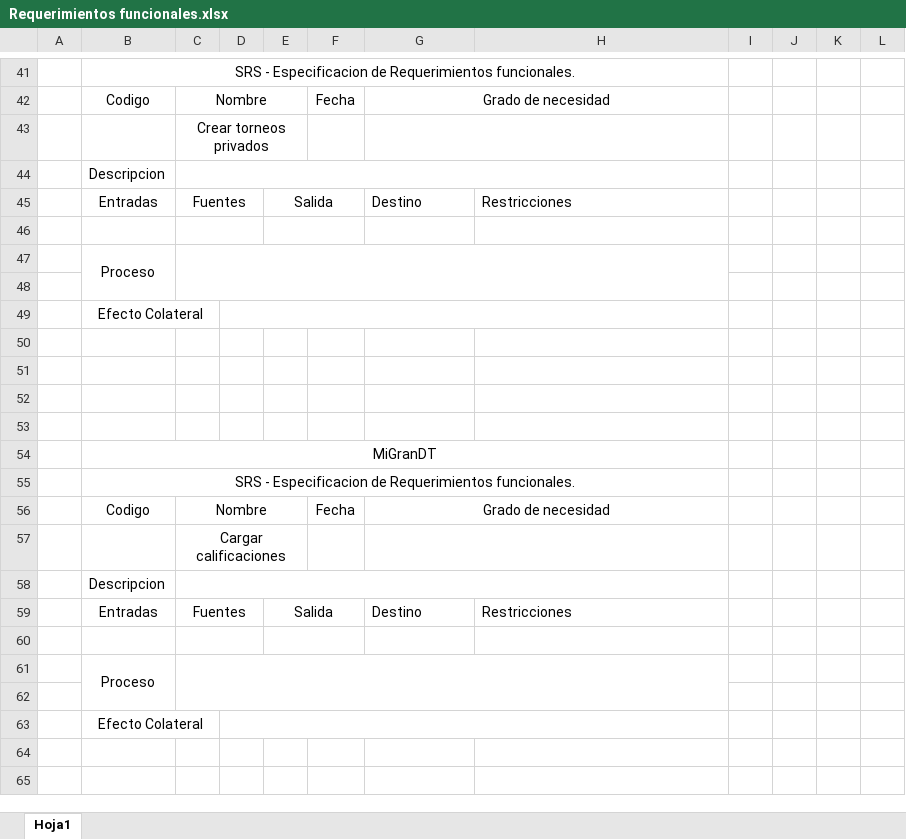
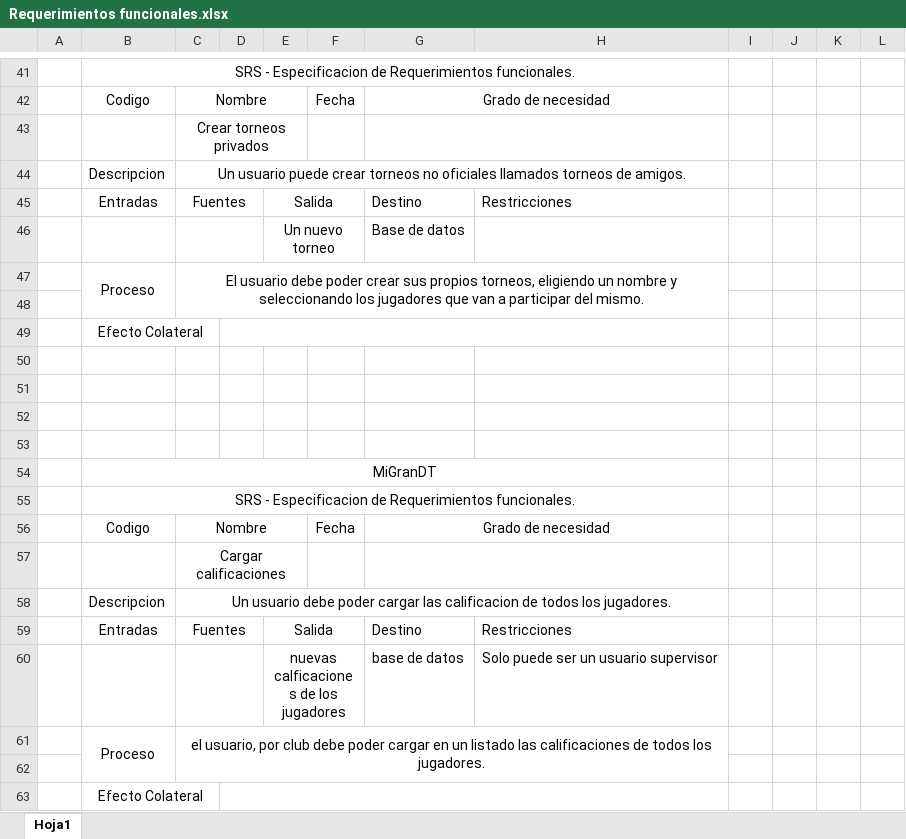
Before and after one commit to lukino14/proyecto-IS-3304, an Excel workbook: documento/Requerimientos funcionales.xlsx, sheet Hoja1, drawn as a sheet; only a part is shown, gaps mark what is left out; values as stored, in another font and other column widths than the file's, no borders; the diff names each change by its address in the sheet, - before the commit and + after, or states it on an @@ line.

```diff
--- a/documento/Requerimientos funcionales.xlsx (sheet Hoja1)
+++ b/documento/Requerimientos funcionales.xlsx (sheet Hoja1)
-C44: (empty)
+C44: Un usuario puede crear torneos no oficiales llamados torneos de amigos.
-row 46: (empty)
+row 46:  |  |  |  | Un nuevo torneo |  | Base de datos
-C47: (empty)
+C47: El usuario debe poder crear sus propios torneos, eligiendo un nombre y seleccionando los jugadores que van a participar del mismo.
-C58: (empty)
+C58: Un usuario debe poder cargar las calificacion de todos los jugadores.
-row 60: (empty)
+row 60:  |  |  |  | nuevas calficaciones de los jugadores |  | base de datos | Solo puede ser un usuario supervisor
-C61: (empty)
+C61: el usuario, por club debe poder cargar en un listado las calificaciones de todos los jugadores.
```
Also changed, not shown: 2 other files.
